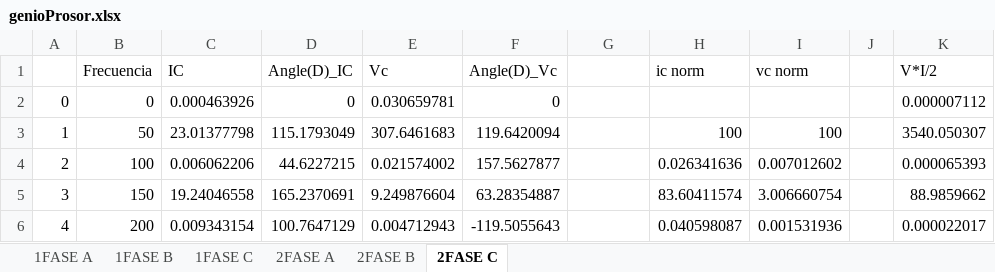
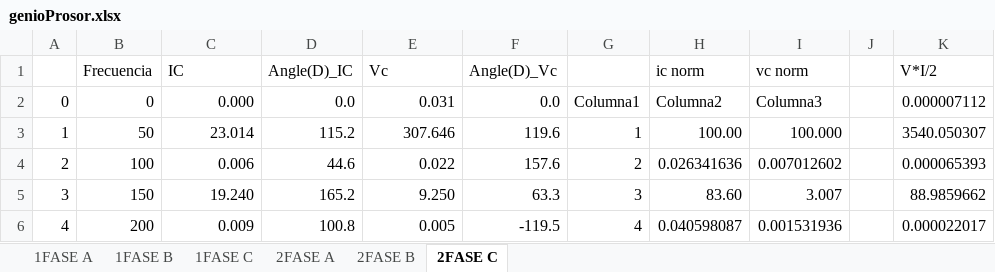
Before and after one commit to cisternashdiego/Armonicos, an Excel workbook: T1/genioProsor.xlsx, sheet 2FASE C, drawn as a sheet; only a part is shown; values as stored, in another font and other column widths than the file's, no cell formats; table styles not drawn; the diff covers the shown part only; the diff names each change by its address in the sheet, - before the commit and + after, or states it on an @@ line.

```diff
--- a/T1/genioProsor.xlsx (sheet 2FASE C)
+++ b/T1/genioProsor.xlsx (sheet 2FASE C)
-C2 (IC): 0.000463926
+C2 (IC): 0.000
-D2 (Angle(D)_IC): 0
+D2 (Angle(D)_IC): 0.0
-E2 (Vc): 0.030659781
+E2 (Vc): 0.031
-F2 (Angle(D)_Vc): 0
+F2 (Angle(D)_Vc): 0.0
-G2: (empty)
+G2: Columna1
-H2 (ic norm): (empty)
+H2 (ic norm): Columna2
-I2 (vc norm): (empty)
+I2 (vc norm): Columna3
-C3 (IC): 23.01377798
+C3 (IC): 23.014
-D3 (Angle(D)_IC): 115.1793049
+D3 (Angle(D)_IC): 115.2
-E3 (Vc): 307.6461683
+E3 (Vc): 307.646
-F3 (Angle(D)_Vc): 119.6420094
+F3 (Angle(D)_Vc): 119.6
-G3: (empty)
+G3: 1
-H3 (ic norm): 100
+H3 (ic norm): 100.00
-I3 (vc norm): 100
+I3 (vc norm): 100.000
-C4 (IC): 0.006062206
+C4 (IC): 0.006
-D4 (Angle(D)_IC): 44.6227215
+D4 (Angle(D)_IC): 44.6
-E4 (Vc): 0.021574002
+E4 (Vc): 0.022
-F4 (Angle(D)_Vc): 157.5627877
+F4 (Angle(D)_Vc): 157.6
-G4: (empty)
+G4: 2
-C5 (IC): 19.24046558
+C5 (IC): 19.240
-D5 (Angle(D)_IC): 165.2370691
+D5 (Angle(D)_IC): 165.2
-E5 (Vc): 9.249876604
+E5 (Vc): 9.250
-F5 (Angle(D)_Vc): 63.28354887
+F5 (Angle(D)_Vc): 63.3
-G5: (empty)
+G5: 3
-H5 (ic norm): 83.60411574
+H5 (ic norm): 83.60
-I5 (vc norm): 3.006660754
+I5 (vc norm): 3.007
-C6 (IC): 0.009343154
+C6 (IC): 0.009
-D6 (Angle(D)_IC): 100.7647129
+D6 (Angle(D)_IC): 100.8
-E6 (Vc): 0.004712943
+E6 (Vc): 0.005
-F6 (Angle(D)_Vc): -119.5055643
+F6 (Angle(D)_Vc): -119.5
-G6: (empty)
+G6: 4
```
Also changed, not shown: 276 edited cells elsewhere in this sheet, sheet 2FASE A, sheet 2FASE B, sheet 1FASE B, sheet 1FASE A, sheet 1FASE C, cell formats, 5 other files.
